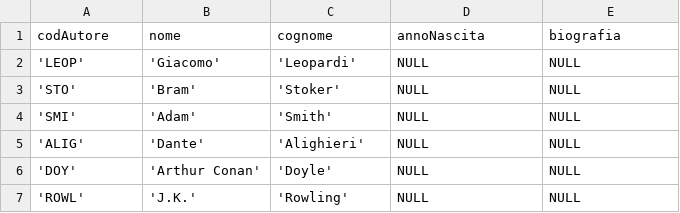
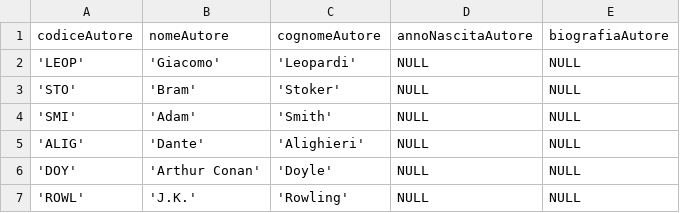
Before and after one commit to lorenzoarlo/BibliotecaProject, a CSV file: DATA/autori.csv, drawn as a sheet; removed rows and columns are numbered as before the commit, all else as after; the diff names each change by its address in the sheet, - before the commit and + after, or states it on an @@ line.

```diff
--- a/DATA/autori.csv
+++ b/DATA/autori.csv
-row 1: codAutore | nome | cognome | annoNascita | biografia
+row 1: codiceAutore | nomeAutore | cognomeAutore | annoNascitaAutore | biografiaAutore
```
Also changed, not shown: DATA/amministratori.csv, DATA/libri.csv, 36 other files.
